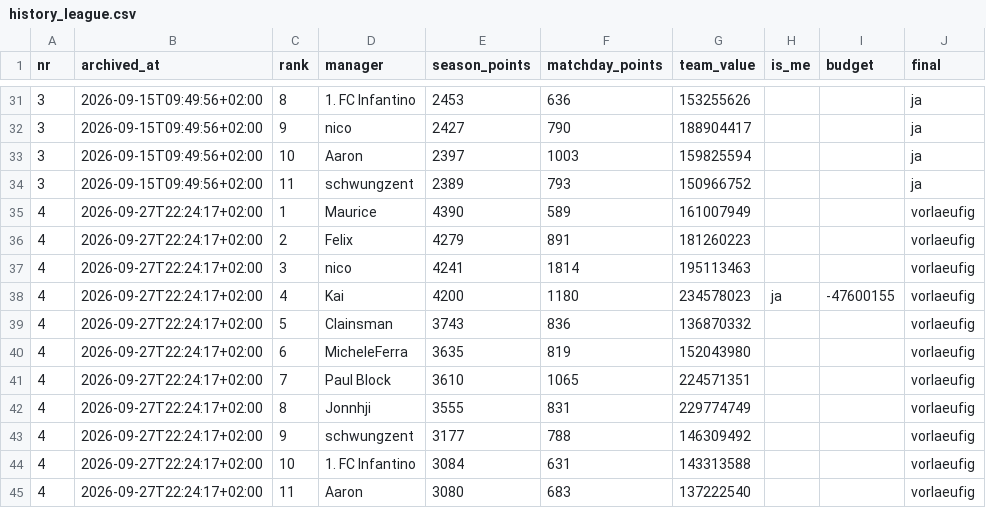
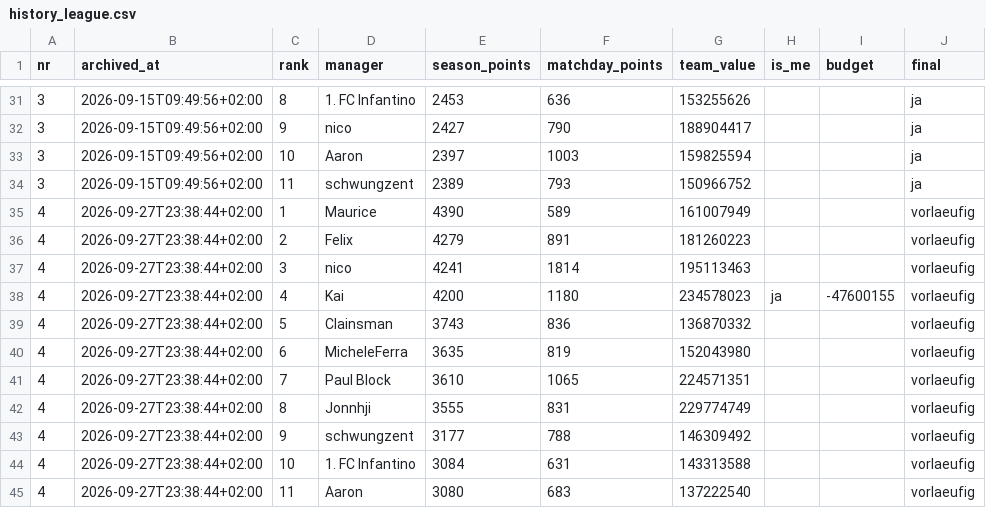
Before and after one commit to Klaudeai/feed-c95b9a6cf8, a CSV file: data/history_league.csv, drawn as a sheet; only a part is shown, gaps mark what is left out.

Commit message:
Archiv Spieltag 4 (vorlaeufig)

```diff
--- a/data/history_league.csv
+++ b/data/history_league.csv
@@ -34,12 +34,12 @@ nr,archived_at,rank,manager,season_points,matchday_points,team_value,is_me,budge
 3,2026-09-15T09:49:56+02:00,11,schwungzent,2389,793,150966752,,,ja
-4,2026-09-27T22:24:17+02:00,1,Maurice,4390,589,161007949,,,vorlaeufig
-4,2026-09-27T22:24:17+02:00,2,Felix,4279,891,181260223,,,vorlaeufig
-4,2026-09-27T22:24:17+02:00,3,nico,4241,1814,195113463,,,vorlaeufig
-4,2026-09-27T22:24:17+02:00,4,Kai,4200,1180,234578023,ja,-47600155,vorlaeufig
-4,2026-09-27T22:24:17+02:00,5,Clainsman,3743,836,136870332,,,vorlaeufig
-4,2026-09-27T22:24:17+02:00,6,MicheleFerra,3635,819,152043980,,,vorlaeufig
-4,2026-09-27T22:24:17+02:00,7,Paul Block,3610,1065,224571351,,,vorlaeufig
-4,2026-09-27T22:24:17+02:00,8,Jonnhji,3555,831,229774749,,,vorlaeufig
-4,2026-09-27T22:24:17+02:00,9,schwungzent,3177,788,146309492,,,vorlaeufig
-4,2026-09-27T22:24:17+02:00,10,1. FC Infantino,3084,631,143313588,,,vorlaeufig
-4,2026-09-27T22:24:17+02:00,11,Aaron,3080,683,137222540,,,vorlaeufig
+4,2026-09-27T23:38:44+02:00,1,Maurice,4390,589,161007949,,,vorlaeufig
+4,2026-09-27T23:38:44+02:00,2,Felix,4279,891,181260223,,,vorlaeufig
+4,2026-09-27T23:38:44+02:00,3,nico,4241,1814,195113463,,,vorlaeufig
+4,2026-09-27T23:38:44+02:00,4,Kai,4200,1180,234578023,ja,-47600155,vorlaeufig
+4,2026-09-27T23:38:44+02:00,5,Clainsman,3743,836,136870332,,,vorlaeufig
+4,2026-09-27T23:38:44+02:00,6,MicheleFerra,3635,819,152043980,,,vorlaeufig
+4,2026-09-27T23:38:44+02:00,7,Paul Block,3610,1065,224571351,,,vorlaeufig
+4,2026-09-27T23:38:44+02:00,8,Jonnhji,3555,831,229774749,,,vorlaeufig
+4,2026-09-27T23:38:44+02:00,9,schwungzent,3177,788,146309492,,,vorlaeufig
+4,2026-09-27T23:38:44+02:00,10,1. FC Infantino,3084,631,143313588,,,vorlaeufig
+4,2026-09-27T23:38:44+02:00,11,Aaron,3080,683,137222540,,,vorlaeufig
```
